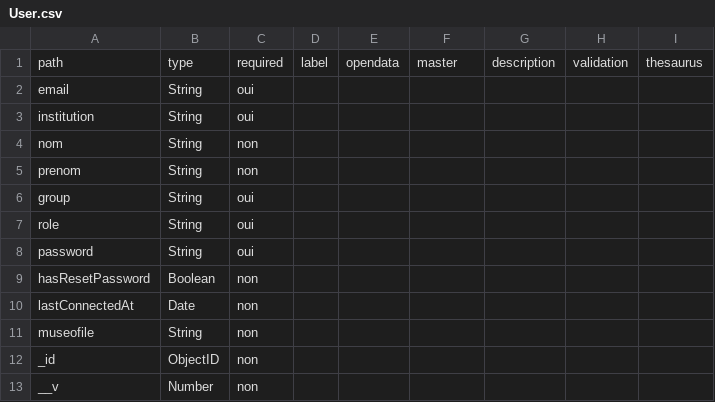
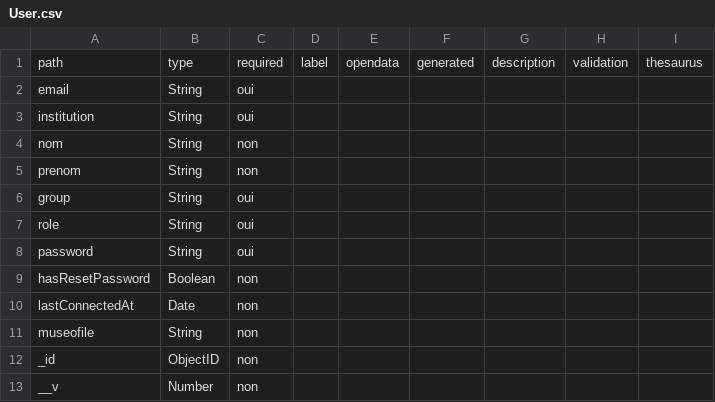
Before and after one commit to betagouv/pop, a CSV file: csv/User.csv, drawn as a sheet.

```diff
--- a/csv/User.csv
+++ b/csv/User.csv
@@ -1,2 +1,2 @@
-path,type,required,label,opendata,master,description,validation,thesaurus
+path,type,required,label,opendata,generated,description,validation,thesaurus
 "email","String","oui","","","","","",""
```
Also changed, not shown: csv/Import.csv, csv/memoire.csv, 25 other files.
